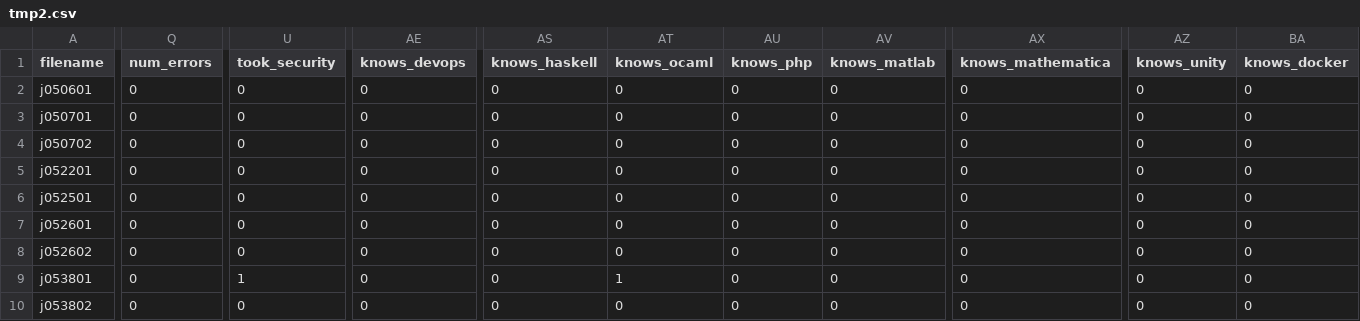
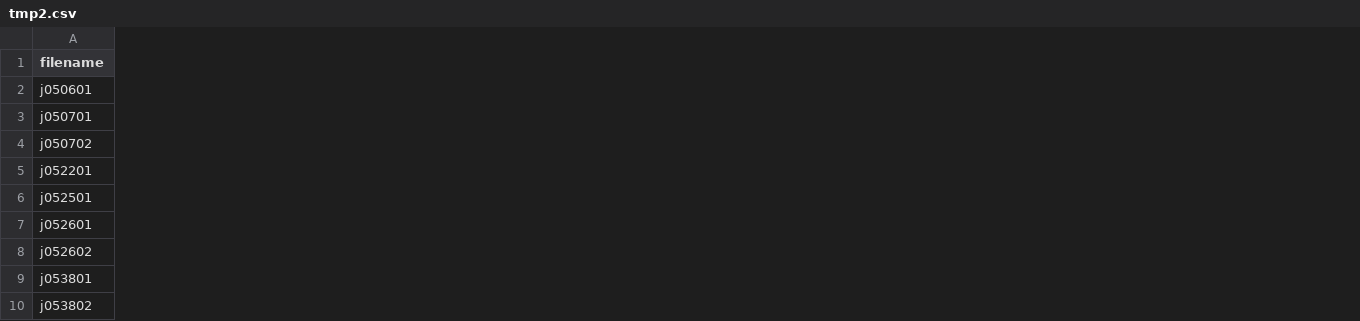
Before and after one commit to resumesai/resumesai.github.io, a CSV file: analysis/tmp2.csv, drawn as a sheet; only a part is shown, gaps mark what is left out; the diff covers the shown part only; the diff names each change by its address in the sheet, - before the commit and + after, or states it on an @@ line.

```diff
--- a/analysis/tmp2.csv
+++ b/analysis/tmp2.csv
-column Q (num_errors), rows 2-10: all 0
-column U (took_security), rows 2-10: 0 | 0 | 0 | 0 | 0 | 0 | 0 | 1 | 0
-column AE (knows_devops), rows 2-10: all 0
-column AS (knows_haskell), rows 2-10: all 0
-column AT (knows_ocaml), rows 2-10: 0 | 0 | 0 | 0 | 0 | 0 | 0 | 1 | 0
-column AU (knows_php), rows 2-10: all 0
-column AV (knows_matlab), rows 2-10: all 0
-column AX (knows_mathematica), rows 2-10: all 0
-column AZ (knows_unity), rows 2-10: all 0
-column BA (knows_docker), rows 2-10: all 0
```
Also changed, not shown: 9 removed columns elsewhere in this file.
